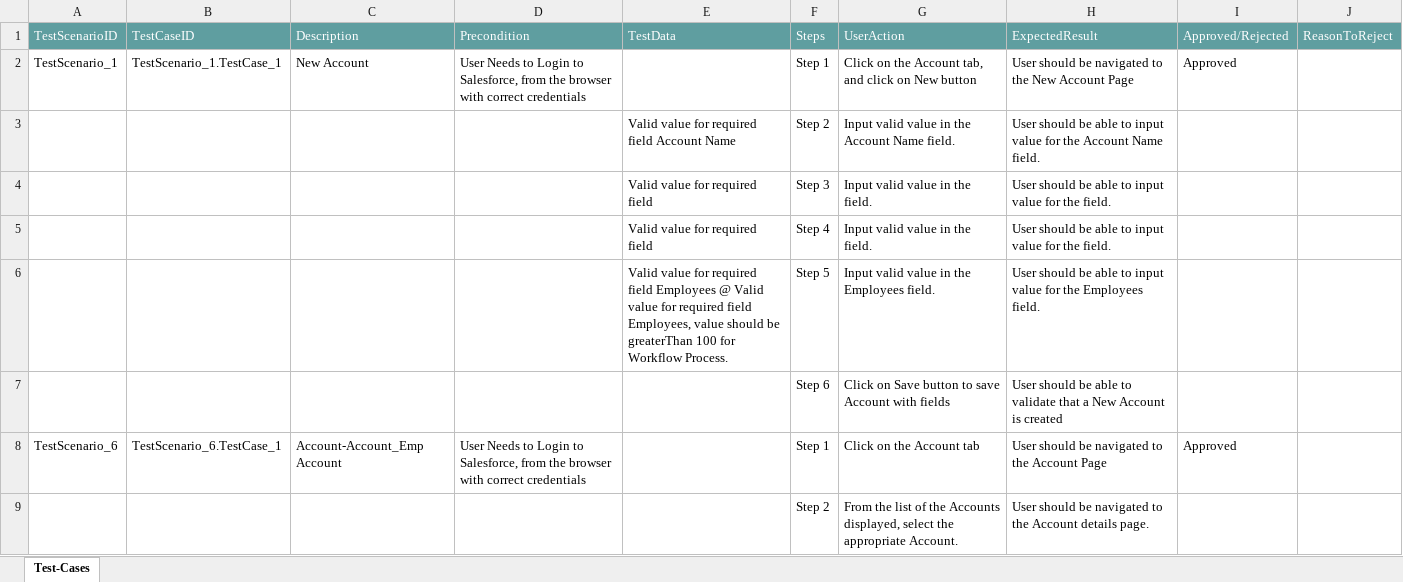
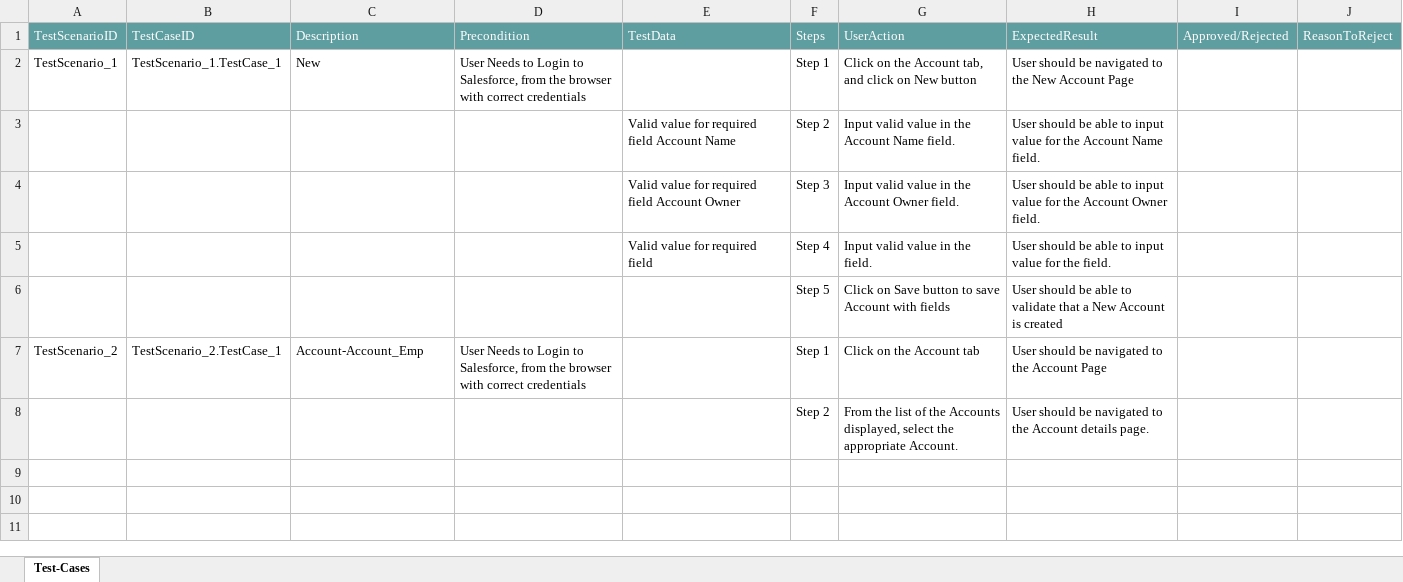
Before and after one commit to ShaikMohamedIrfan/testwf, an Excel workbook: pkg1.xlsx, sheet Test-Cases, drawn as a sheet; values as stored, in another font and other column widths than the file's, no borders; table styles not drawn; removed rows and columns are numbered as before the commit, all else as after; the diff names each change by its address in the sheet, - before the commit and + after, or states it on an @@ line.

Commit message:
Initial Commit for Verification of Test cases

```diff
--- a/pkg1.xlsx (sheet Test-Cases)
+++ b/pkg1.xlsx (sheet Test-Cases)
-C2: New Account
+C2: New
-I2: Approved
+I2: (empty)
-E4: Valid value for required field
+E4: Valid value for required field Account Owner
-G4: Input valid value in the field.
+G4: Input valid value in the Account Owner field.
-H4: …for the field.
+H4: …for the Account Owner field.
-row 6:  |  |  |  | Valid value for required field Employees @ Valid value for required field Employees, value should be greaterThan 100 for Workflow Process. | Step 5 | Input valid value in the Employees field. | User should be able to input value for the Employees field.
-F6: Step 6
+F6: Step 5
-A7: TestScenario_6
+A7: TestScenario_2
-B7: TestScenario_6.TestCase_1
+B7: TestScenario_2.TestCase_1
-C7: Account-Account_Emp Account
+C7: Account-Account_Emp
-I7: Approved
+I7: (empty)
```
